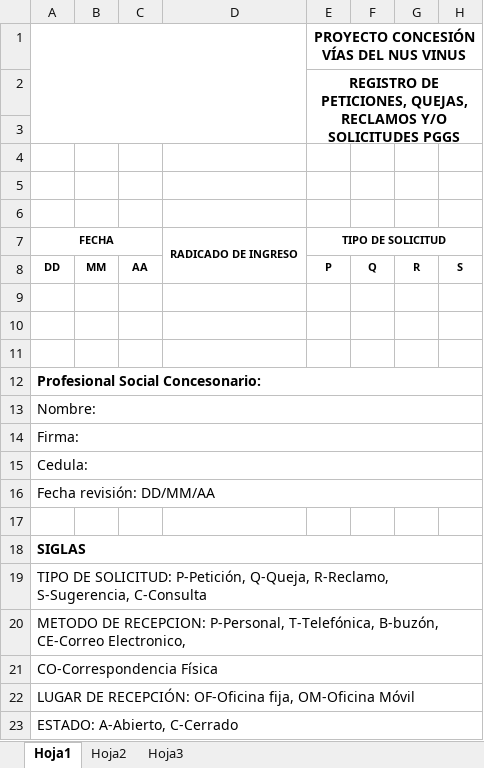
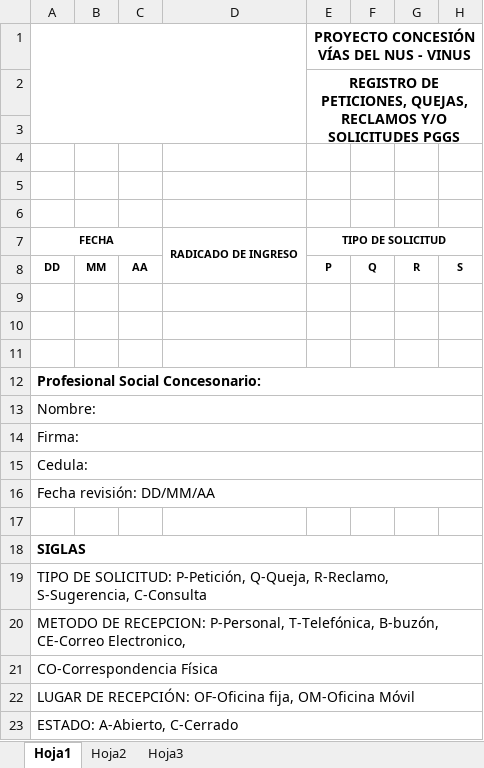
Before and after one commit to desarrollovinus/gestion_ambiental, an Excel workbook: formatos/reportePQRS_F-136.xlsx, sheet Hoja1, drawn as a sheet; only a part is shown; values as stored, in another font and other column widths than the file's, no borders; charts and pictures not drawn; the diff names each change by its address in the sheet, - before the commit and + after, or states it on an @@ line.

Commit message:
Años consolidado mensual - Modificación
- Modificada la consulta de los años para que liste los años de
solicitudes
- Modificación del formato en Excel

```diff
--- a/formatos/reportePQRS_F-136.xlsx (sheet Hoja1)
+++ b/formatos/reportePQRS_F-136.xlsx (sheet Hoja1)
-E1: PROYECTO CONCESIÓN VÍAS DEL NUS VINUS
+E1: PROYECTO CONCESIÓN VÍAS DEL NUS - VINUS
```
Also changed, not shown: charts or pictures, 2 other files.
